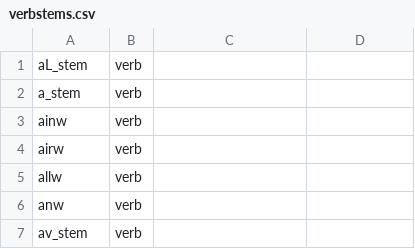
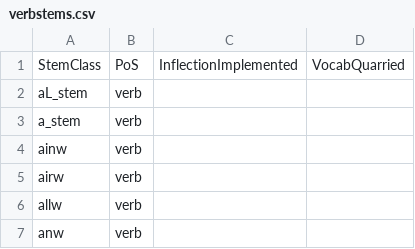
Before and after one commit to neelsmith/greeklang, a CSV file: fst/notes/verbstems.csv, drawn as a sheet; only a part is shown; the shorter side is filled out with more unchanged rows; the diff names each change by its address in the sheet, - before the commit and + after, or states it on an @@ line.

Commit message:
Add column heading

```diff
--- a/fst/notes/verbstems.csv
+++ b/fst/notes/verbstems.csv
+row 1: StemClass | PoS | InflectionImplemented | VocabQuarried
```
